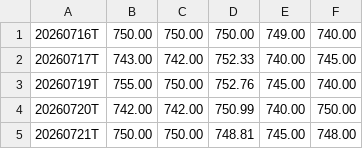
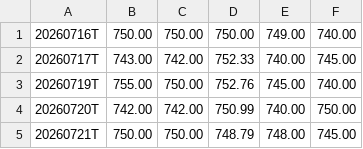
Before and after one commit to khasem/gexlevels, a CSV file: data/QQQ_C1_5.csv, drawn as a sheet.

```diff
--- a/data/QQQ_C1_5.csv
+++ b/data/QQQ_C1_5.csv
@@ -4,2 +4,2 @@
 20260720T,742.00,742.00,750.99,740.00,750.00
-20260721T,750.00,750.00,748.81,745.00,748.00
+20260721T,750.00,750.00,748.79,748.00,745.00
```
Also changed, not shown: data/QQQ_C6_10.csv, data/QQQ_CORE.csv, 8 other files.
